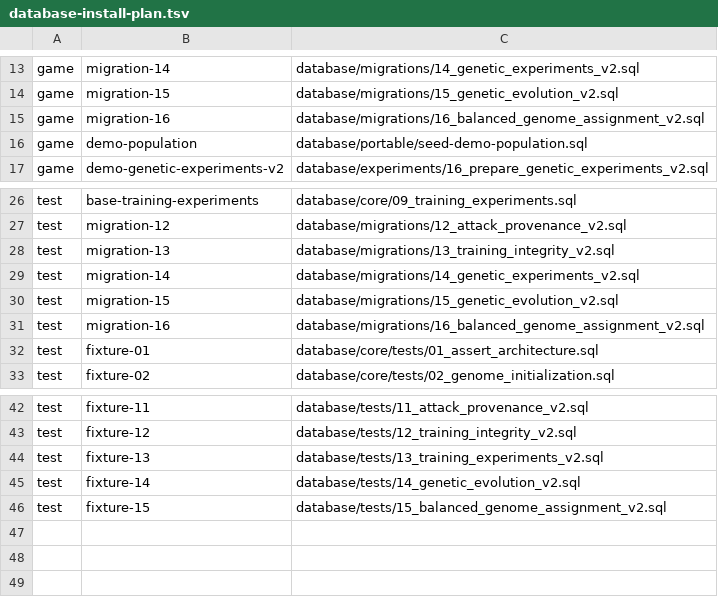
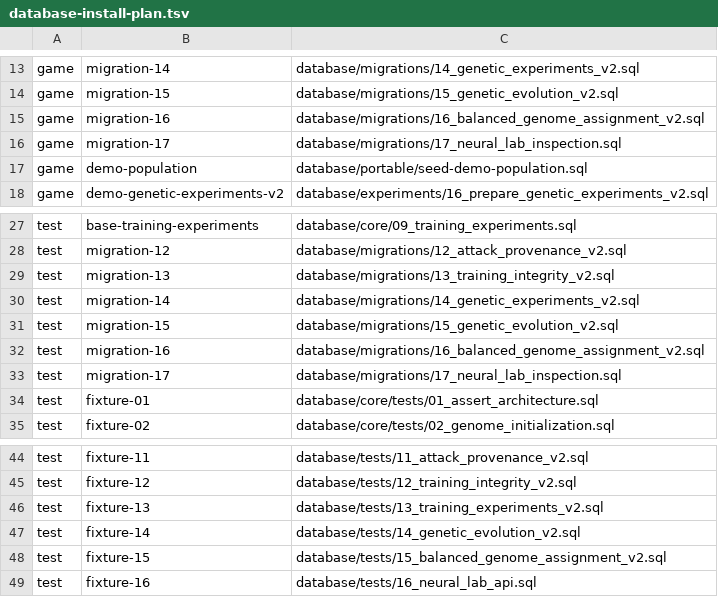
Before and after one commit to GabrielAlex01/Rede-Neural, a TSV file: neural-doom-lab/scripts/database-install-plan.tsv, drawn as a sheet; only a part is shown, gaps mark what is left out.

Commit message:
feat(sql): adiciona consultas do laboratório neural

```diff
--- a/neural-doom-lab/scripts/database-install-plan.tsv
+++ b/neural-doom-lab/scripts/database-install-plan.tsv
@@ -15,2 +15,3 @@ game|migration-15|database/migrations/15_genetic_evolution_v2.sql
 game|migration-16|database/migrations/16_balanced_genome_assignment_v2.sql
+game|migration-17|database/migrations/17_neural_lab_inspection.sql
 game|demo-population|database/portable/seed-demo-population.sql
@@ -31,2 +32,3 @@ test|migration-15|database/migrations/15_genetic_evolution_v2.sql
 test|migration-16|database/migrations/16_balanced_genome_assignment_v2.sql
+test|migration-17|database/migrations/17_neural_lab_inspection.sql
 test|fixture-01|database/core/tests/01_assert_architecture.sql
@@ -46 +48,2 @@ test|fixture-14|database/tests/14_genetic_evolution_v2.sql
 test|fixture-15|database/tests/15_balanced_genome_assignment_v2.sql
+test|fixture-16|database/tests/16_neural_lab_api.sql
```
Also changed, not shown: 3 other files.
